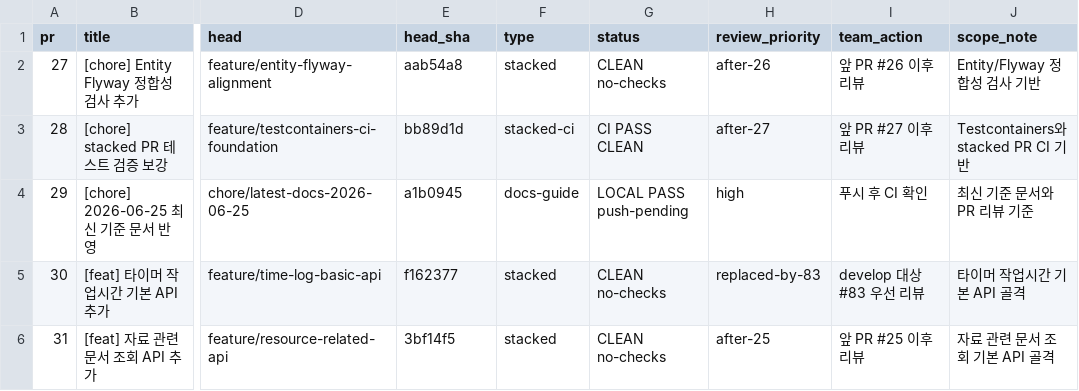
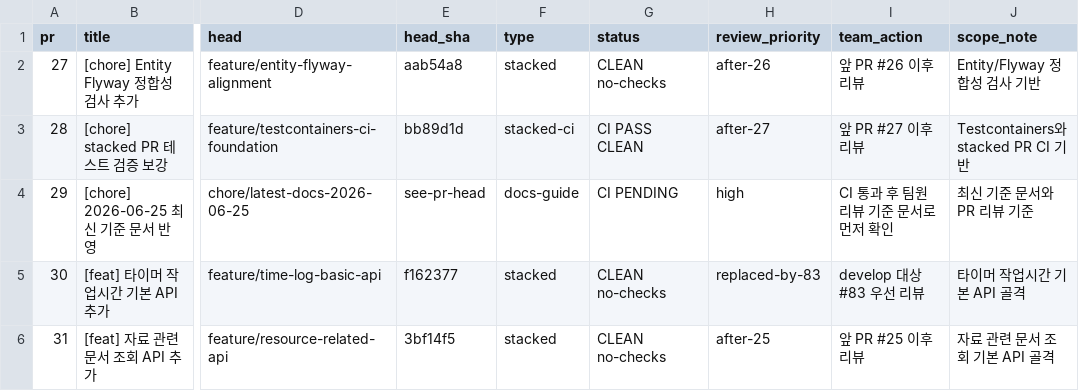
Before and after one commit to kosta-dev-sjh/bubli-backend, a CSV file: docs/API_SKELETON_PR_MATRIX.csv, drawn as a sheet; only a part is shown, gaps mark what is left out; the diff names each change by its address in the sheet, - before the commit and + after, or states it on an @@ line.

Commit message:
docs: avoid stale self head for docs pr

```diff
--- a/docs/API_SKELETON_PR_MATRIX.csv
+++ b/docs/API_SKELETON_PR_MATRIX.csv
-E4 (head_sha): a1b0945
+E4 (head_sha): see-pr-head
-G4 (status): LOCAL PASS push-pending
+G4 (status): CI PENDING
-I4 (team_action): 푸시 후 CI 확인
+I4 (team_action): CI 통과 후 팀원 리뷰 기준 문서로 먼저 확인
```
